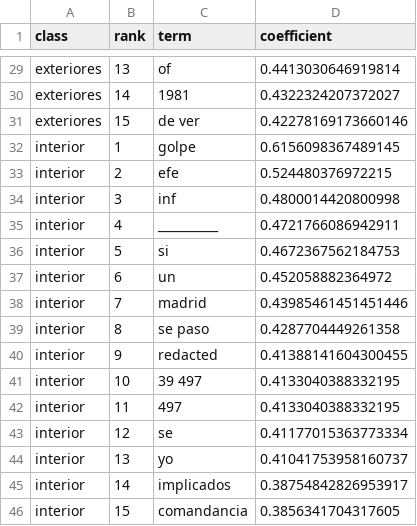
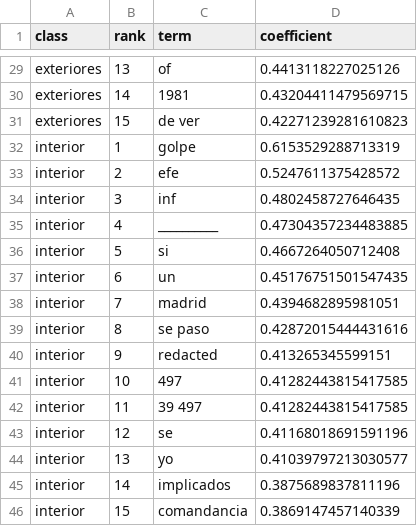
Before and after one commit to dieegordg/Proyecto-Machine-Learning-UNAV---Bayesianos-de-los-Ca-dos, a CSV file: outputs/tables/caso1_clasificacion_top_terms_by_class.csv, drawn as a sheet; only a part is shown, gaps mark what is left out; removed rows and columns are numbered as before the commit, all else as after; the diff covers the shown part only; the diff names each change by its address in the sheet, - before the commit and + after, or states it on an @@ line.

```diff
--- a/outputs/tables/caso1_clasificacion_top_terms_by_class.csv
+++ b/outputs/tables/caso1_clasificacion_top_terms_by_class.csv
-D29 (coefficient): 0.4413030646919814
+D29 (coefficient): 0.4413118227025126
-D30 (coefficient): 0.4322324207372027
+D30 (coefficient): 0.43204411479569715
-D31 (coefficient): 0.42278169173660146
+D31 (coefficient): 0.42271239281610823
-D32 (coefficient): 0.6156098367489145
+D32 (coefficient): 0.6153529288713319
-D33 (coefficient): 0.524480376972215
+D33 (coefficient): 0.5247611375428572
-D34 (coefficient): 0.4800014420800998
+D34 (coefficient): 0.4802458727646435
-D35 (coefficient): 0.4721766086942911
+D35 (coefficient): 0.47304357234483885
-D36 (coefficient): 0.4672367562184753
+D36 (coefficient): 0.4667264050712408
-D37 (coefficient): 0.452058882364972
+D37 (coefficient): 0.45176751501547435
-D38 (coefficient): 0.43985461451451446
+D38 (coefficient): 0.4394682895981051
-D39 (coefficient): 0.4287704449261358
+D39 (coefficient): 0.42872015444431616
-D40 (coefficient): 0.41388141604300455
+D40 (coefficient): 0.413265345599151
-row 41: interior | 10 | 39 497 | 0.4133040388332195
-B41 (rank): 11
+B41 (rank): 10
-D41 (coefficient): 0.4133040388332195
+D41 (coefficient): 0.41282443815417585
+row 42: interior | 11 | 39 497 | 0.41282443815417585
-D43 (coefficient): 0.41177015363773334
+D43 (coefficient): 0.41168018691591196
-D44 (coefficient): 0.41041753958160737
+D44 (coefficient): 0.41039797213030577
-D45 (coefficient): 0.38754842826953917
+D45 (coefficient): 0.3875689837811196
-D46 (coefficient): 0.3856341704317605
+D46 (coefficient): 0.3869147457140339
```
Also changed, not shown: 27 edited cells elsewhere in this file, outputs/tables/caso1_clasificacion_unlabeled_predictions.csv, 8 other files.
